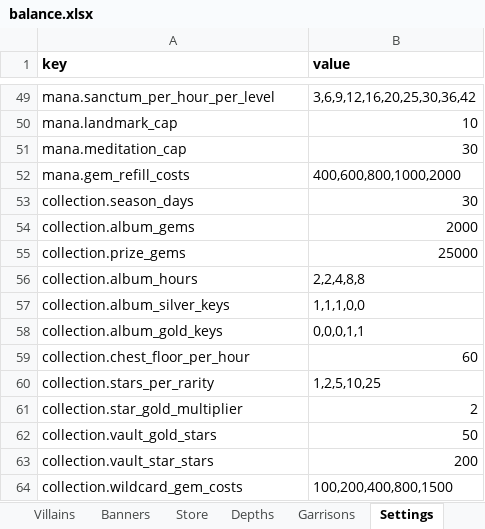
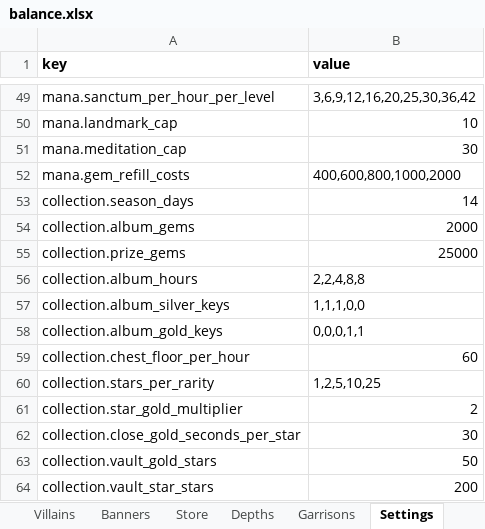
Before and after one commit to LadisCodi/kingdom, an Excel workbook: balance/balance.xlsx, sheet Settings, drawn as a sheet; only a part is shown, gaps mark what is left out; the shorter side is filled out with more unchanged rows; values as stored, in another font and other column widths than the file's, no borders; the diff names each change by its address in the sheet, - before the commit and + after, or states it on an @@ line.

```diff
--- a/balance/balance.xlsx (sheet Settings)
+++ b/balance/balance.xlsx (sheet Settings)
-B53 (value): 30
+B53 (value): 14
+row 62: collection.close_gold_seconds_per_star | 30
```
Also changed, not shown: 17 other files.
